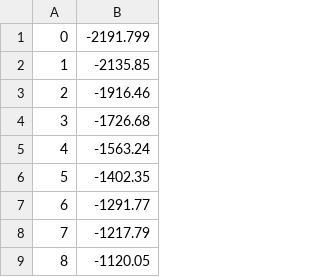
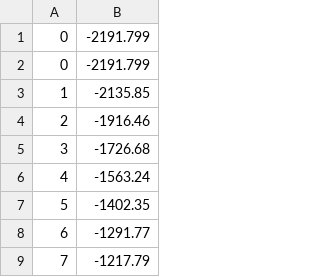
Before and after one commit to VikramGovindarajan/pinet-examples, a CSV file: msource.csv, drawn as a sheet; only a part is shown; the shorter side is filled out with more unchanged rows.

```diff
--- a/msource.csv
+++ b/msource.csv
@@ -1,2 +1,3 @@
 0,-2191.799
+0,-2191.799
 1,-2135.85
```
Also changed, not shown: 6 other files.
